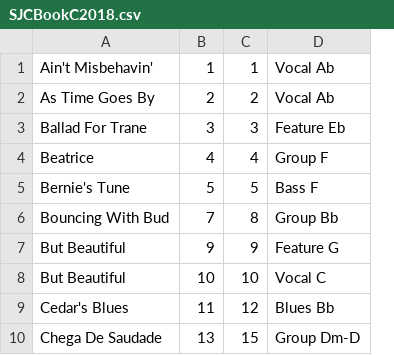
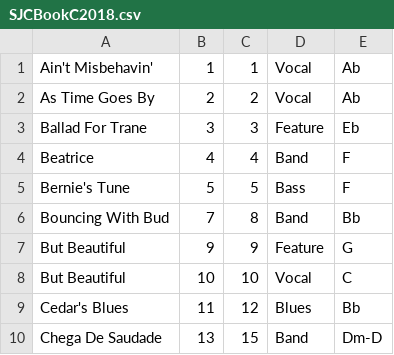
Before and after one commit to mikeln/musicindex, a CSV file: ForScore/Custom/SJCBookC2018.csv, drawn as a sheet; only a part is shown; removed rows and columns are numbered as before the commit, all else as after; the diff names each change by its address in the sheet, - before the commit and + after, or states it on an @@ line.

Commit message:
separate label and key

```diff
--- a/ForScore/Custom/SJCBookC2018.csv
+++ b/ForScore/Custom/SJCBookC2018.csv
-column D, rows 1-10: Vocal Ab | Vocal Ab | Feature Eb | Group F | Bass F | Group Bb | Feature G | Vocal C | Blues Bb | Group Dm-D
+column D, rows 1-10: Vocal | Vocal | Feature | Band | Bass | Band | Feature | Vocal | Blues | Band
+column E, rows 1-10: Ab | Ab | Eb | F | F | Bb | G | C | Bb | Dm-D
```
